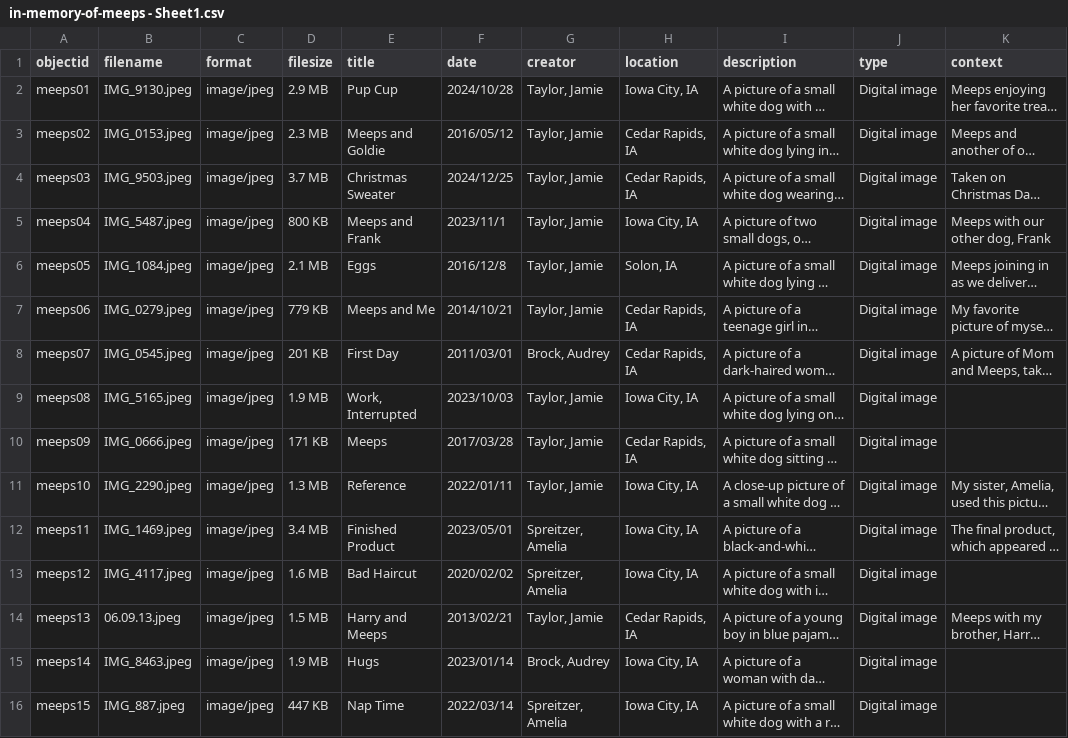
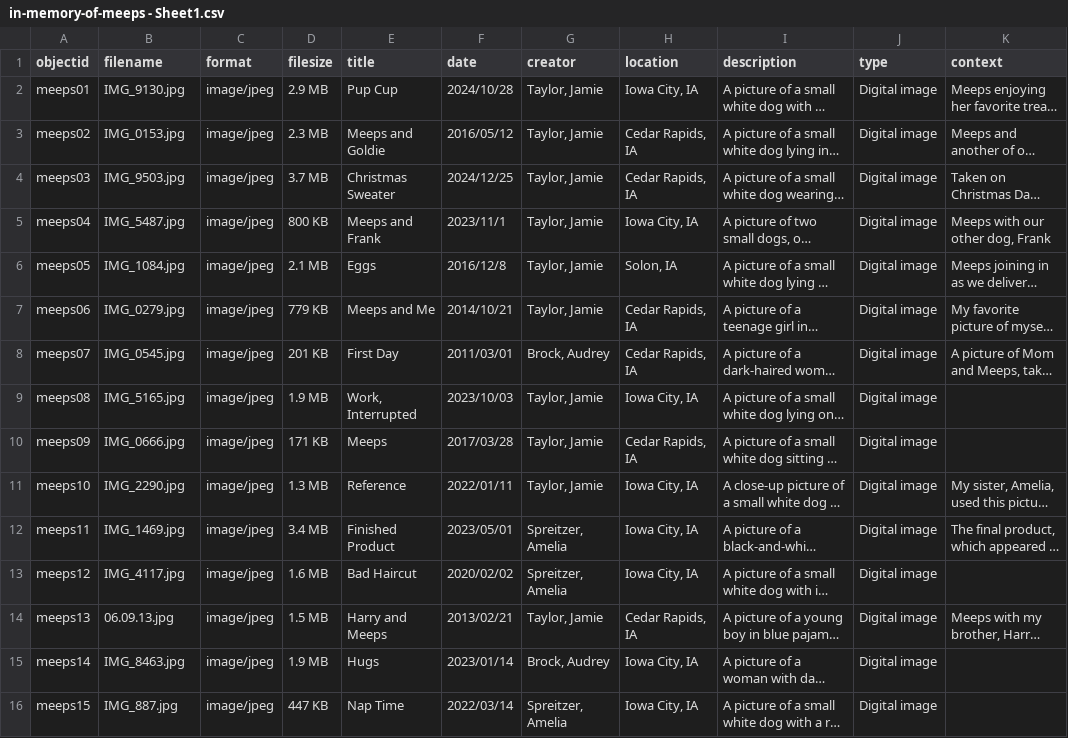
Before and after one commit to audreybrock/in-memory-of-meeps, a CSV file: _data/in-memory-of-meeps - Sheet1.csv, drawn as a sheet; only a part is shown; long unchanged cells end in …; the diff names each change by its address in the sheet, - before the commit and + after, or states it on an @@ line.

Commit message:
Add metadata

```diff
--- a/_data/in-memory-of-meeps - Sheet1.csv
+++ b/_data/in-memory-of-meeps - Sheet1.csv
-B2 (filename): IMG_9130.jpeg
+B2 (filename): IMG_9130.jpg
-B3 (filename): IMG_0153.jpeg
+B3 (filename): IMG_0153.jpg
-B4 (filename): IMG_9503.jpeg
+B4 (filename): IMG_9503.jpg
-B5 (filename): IMG_5487.jpeg
+B5 (filename): IMG_5487.jpg
-B6 (filename): IMG_1084.jpeg
+B6 (filename): IMG_1084.jpg
-B7 (filename): IMG_0279.jpeg
+B7 (filename): IMG_0279.jpg
-B8 (filename): IMG_0545.jpeg
+B8 (filename): IMG_0545.jpg
-B9 (filename): IMG_5165.jpeg
+B9 (filename): IMG_5165.jpg
-B10 (filename): IMG_0666.jpeg
+B10 (filename): IMG_0666.jpg
-B11 (filename): IMG_2290.jpeg
+B11 (filename): IMG_2290.jpg
-B12 (filename): IMG_1469.jpeg
+B12 (filename): IMG_1469.jpg
-B13 (filename): IMG_4117.jpeg
+B13 (filename): IMG_4117.jpg
-B14 (filename): 06.09.13.jpeg
+B14 (filename): 06.09.13.jpg
-B15 (filename): IMG_8463.jpeg
+B15 (filename): IMG_8463.jpg
-B16 (filename): IMG_887.jpeg
+B16 (filename): IMG_887.jpg
```
